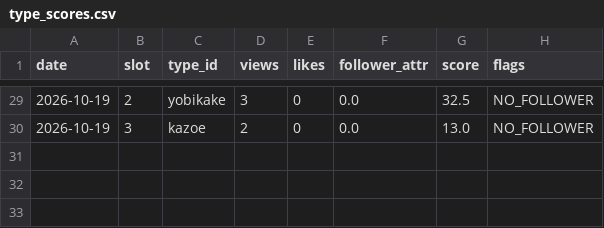
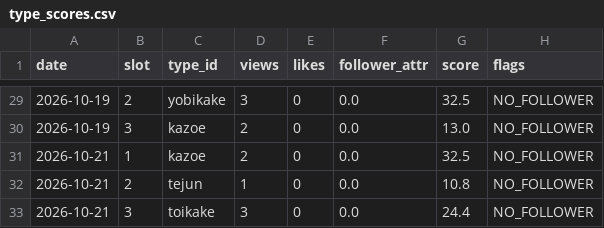
Before and after one commit to ninadiet/---, a CSV file: operation/memory/type_scores.csv, drawn as a sheet; only a part is shown, gaps mark what is left out.

```diff
--- a/operation/memory/type_scores.csv
+++ b/operation/memory/type_scores.csv
@@ -30 +30,4 @@ date,slot,type_id,views,likes,follower_attr,score,flags
 2026-10-19,3,kazoe,2,0,0.0,13.0,NO_FOLLOWER
+2026-10-21,1,kazoe,2,0,0.0,32.5,NO_FOLLOWER
+2026-10-21,2,tejun,1,0,0.0,10.8,NO_FOLLOWER
+2026-10-21,3,toikake,3,0,0.0,24.4,NO_FOLLOWER
```
Also changed, not shown: 2 other files.
